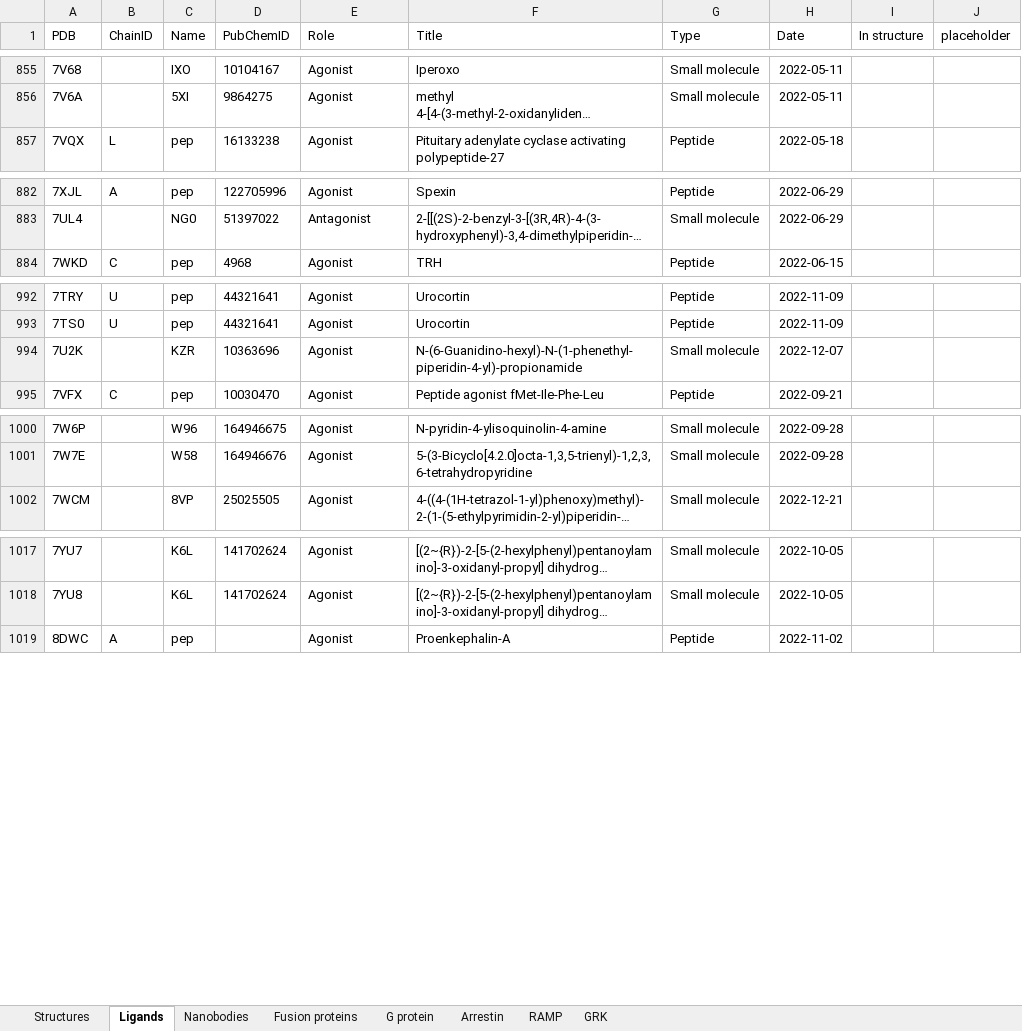
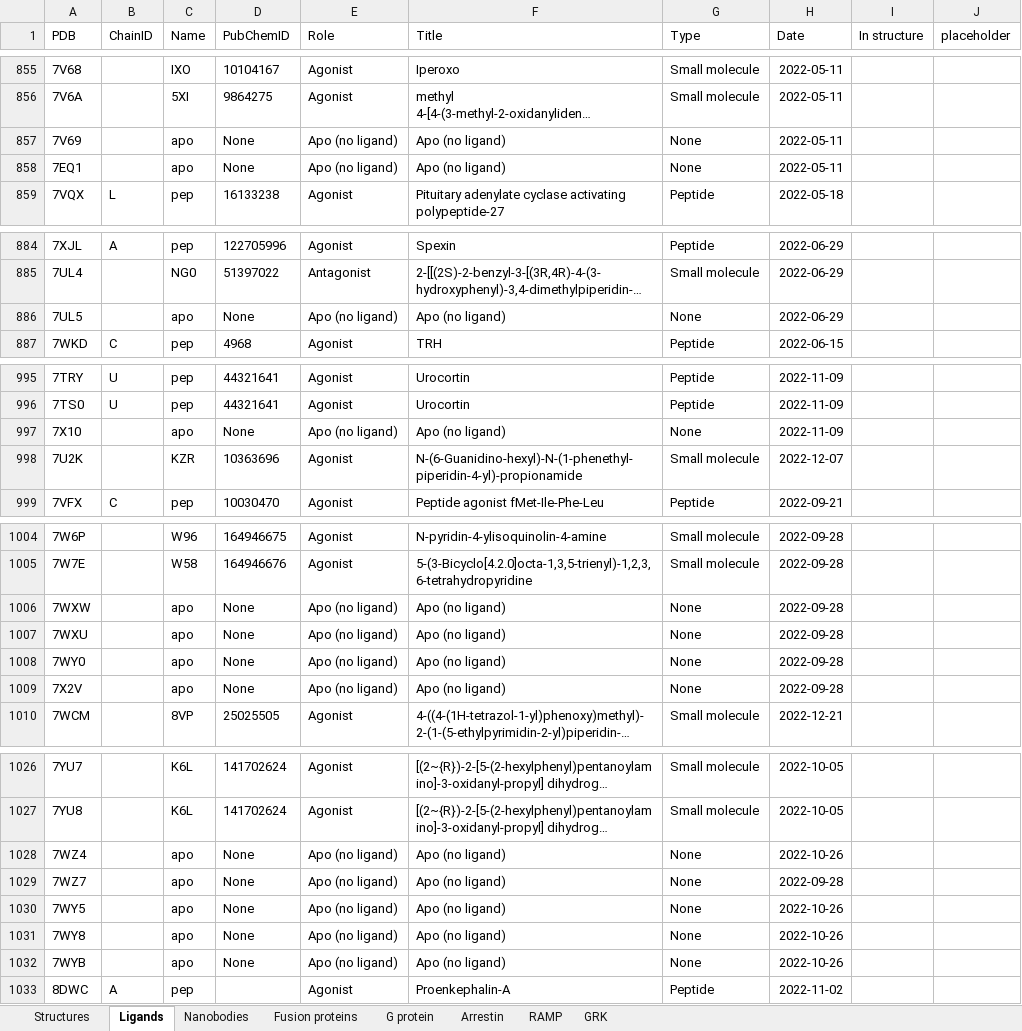
Before and after one commit to protwis/gpcrdb_data, an Excel workbook: structure_data/annotation/GPCRdb_structure_info.xlsx, sheet Ligands, drawn as a sheet; only a part is shown, gaps mark what is left out; long unchanged cells end in …; values as stored, in another font and other column widths than the file's, no borders; conditional formats not drawn; the diff covers the shown part only; the diff names each change by its address in the sheet, - before the commit and + after, or states it on an @@ line.

Commit message:
FIX: missing ligand info, reverting to X for unnatural amino acids

```diff
--- a/structure_data/annotation/GPCRdb_structure_info.xlsx (sheet Ligands)
+++ b/structure_data/annotation/GPCRdb_structure_info.xlsx (sheet Ligands)
+row 857: 7V69 |  | apo | None | Apo (no ligand) | Apo (no ligand) | None | 2022-05-11
+row 858: 7EQ1 |  | apo | None | Apo (no ligand) | Apo (no ligand) | None | 2022-05-11
+row 886: 7UL5 |  | apo | None | Apo (no ligand) | Apo (no ligand) | None | 2022-06-29
+row 997: 7X10 |  | apo | None | Apo (no ligand) | Apo (no ligand) | None | 2022-11-09
+row 1006: 7WXW |  | apo | None | Apo (no ligand) | Apo (no ligand) | None | 2022-09-28
+row 1007: 7WXU |  | apo | None | Apo (no ligand) | Apo (no ligand) | None | 2022-09-28
+row 1008: 7WY0 |  | apo | None | Apo (no ligand) | Apo (no ligand) | None | 2022-09-28
+row 1009: 7X2V |  | apo | None | Apo (no ligand) | Apo (no ligand) | None | 2022-09-28
+row 1028: 7WZ4 |  | apo | None | Apo (no ligand) | Apo (no ligand) | None | 2022-10-26
+row 1029: 7WZ7 |  | apo | None | Apo (no ligand) | Apo (no ligand) | None | 2022-09-28
+row 1030: 7WY5 |  | apo | None | Apo (no ligand) | Apo (no ligand) | None | 2022-10-26
+row 1031: 7WY8 |  | apo | None | Apo (no ligand) | Apo (no ligand) | None | 2022-10-26
+row 1032: 7WYB |  | apo | None | Apo (no ligand) | Apo (no ligand) | None | 2022-10-26
```
Also changed, not shown: 1 added row and 2 edited cells elsewhere in this sheet, formulas that keep their value, 5 other files.
